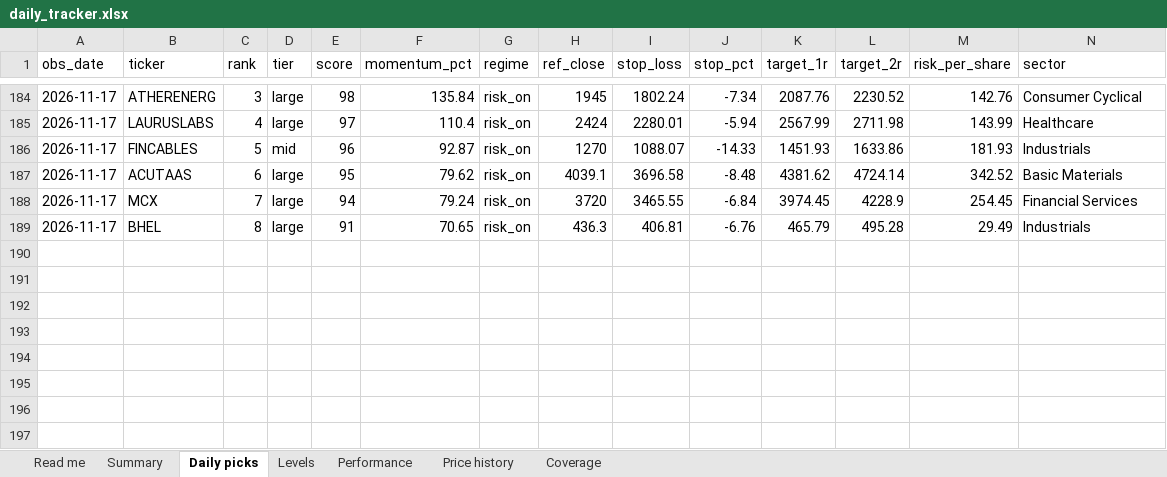
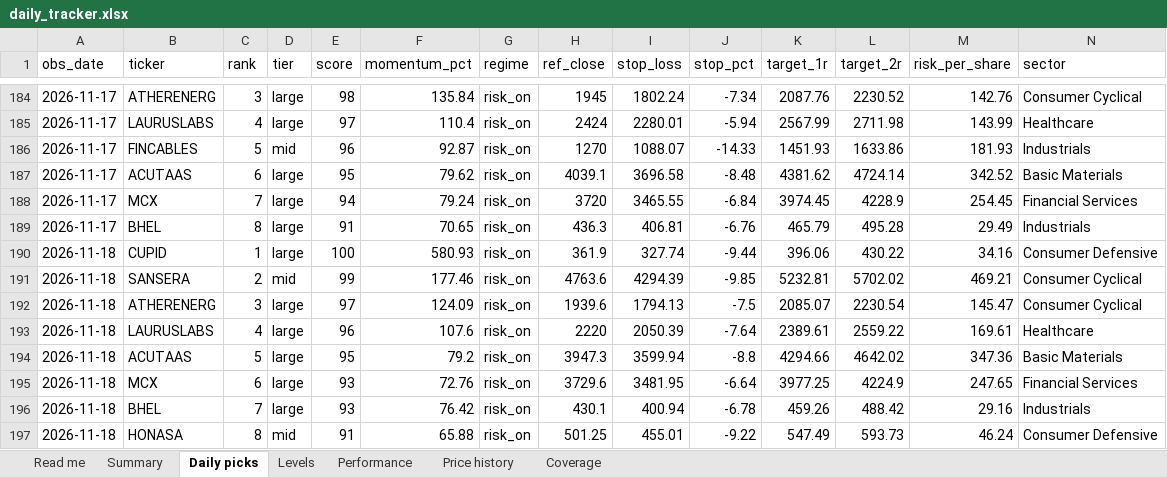
Before and after one commit to compukidsdgp-creator/Swing-trading, an Excel workbook: reports/daily_tracker.xlsx, sheet Daily picks, drawn as a sheet; only a part is shown, gaps mark what is left out; values as stored, in another font and other column widths than the file's, no borders; rows hold the shown columns only; the diff names each change by its address in the sheet, - before the commit and + after, or states it on an @@ line.

```diff
--- a/reports/daily_tracker.xlsx (sheet Daily picks)
+++ b/reports/daily_tracker.xlsx (sheet Daily picks)
+row 190: 2026-11-18 | CUPID | 1 | large | 100 | 580.93 | risk_on | 361.9 | 327.74 | -9.44 | 396.06 | 430.22 | 34.16 | Consumer Defensive
+row 191: 2026-11-18 | SANSERA | 2 | mid | 99 | 177.46 | risk_on | 4763.6 | 4294.39 | -9.85 | 5232.81 | 5702.02 | 469.21 | Consumer Cyclical
+row 192: 2026-11-18 | ATHERENERG | 3 | large | 97 | 124.09 | risk_on | 1939.6 | 1794.13 | -7.5 | 2085.07 | 2230.54 | 145.47 | Consumer Cyclical
+row 193: 2026-11-18 | LAURUSLABS | 4 | large | 96 | 107.6 | risk_on | 2220 | 2050.39 | -7.64 | 2389.61 | 2559.22 | 169.61 | Healthcare
+row 194: 2026-11-18 | ACUTAAS | 5 | large | 95 | 79.2 | risk_on | 3947.3 | 3599.94 | -8.8 | 4294.66 | 4642.02 | 347.36 | Basic Materials
+row 195: 2026-11-18 | MCX | 6 | large | 93 | 72.76 | risk_on | 3729.6 | 3481.95 | -6.64 | 3977.25 | 4224.9 | 247.65 | Financial Services
+row 196: 2026-11-18 | BHEL | 7 | large | 93 | 76.42 | risk_on | 430.1 | 400.94 | -6.78 | 459.26 | 488.42 | 29.16 | Industrials
+row 197: 2026-11-18 | HONASA | 8 | mid | 91 | 65.88 | risk_on | 501.25 | 455.01 | -9.22 | 547.49 | 593.73 | 46.24 | Consumer Defensive
```
Also changed, not shown: sheet Performance, sheet Price history, sheet Levels, sheet Summary, sheet Coverage, sheet Read me, 7 other files.
